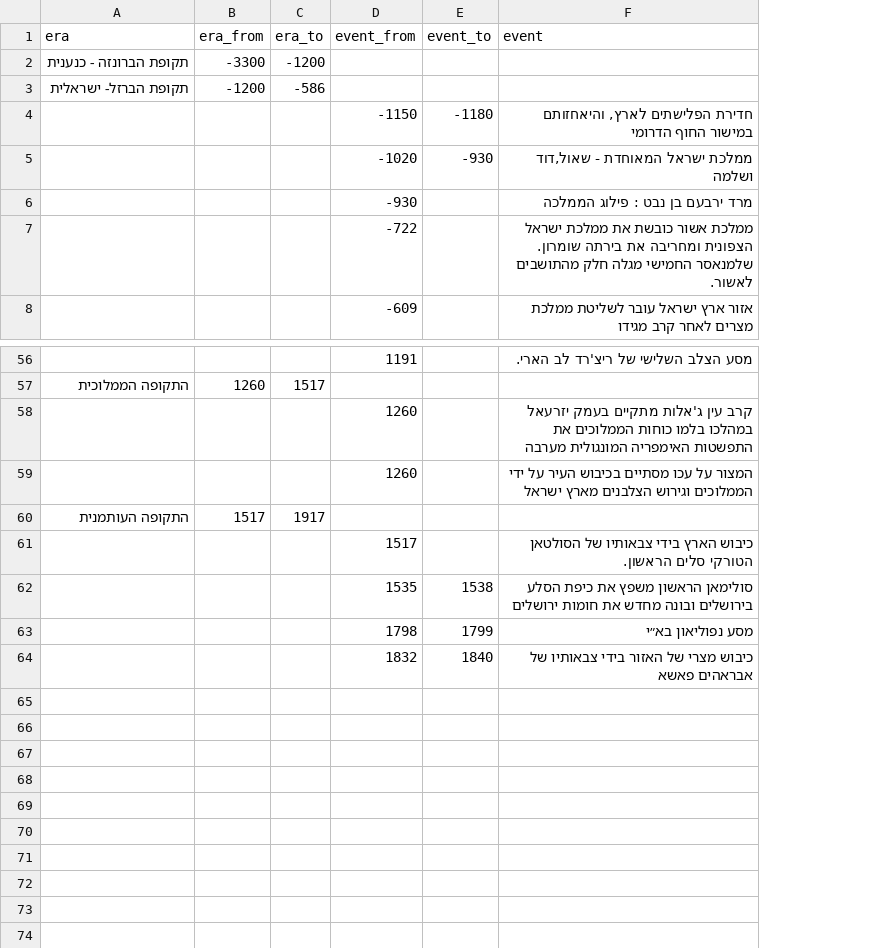
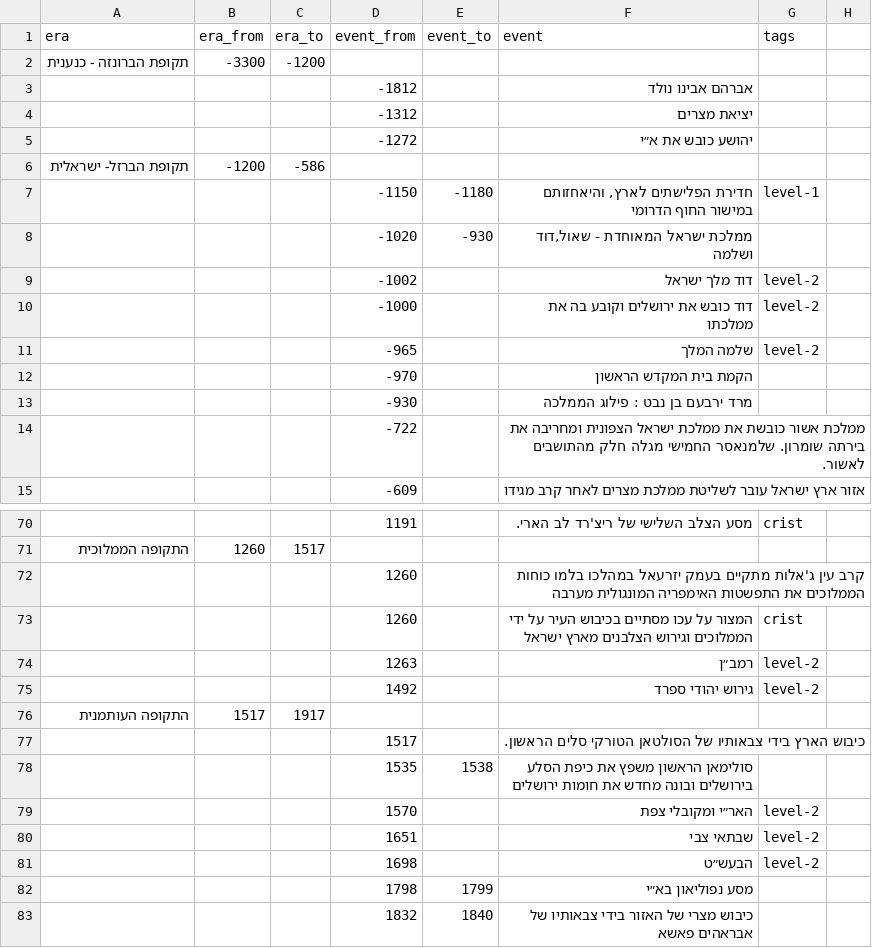
Before and after one commit to dansha/dansha.github.io, a CSV file: _data/events.csv, drawn as a sheet; only a part is shown, gaps mark what is left out; addresses are those after the commit; the diff covers the shown part only; the diff names each change by its address in the sheet, - before the commit and + after, or states it on an @@ line.

```diff
--- a/_data/events.csv
+++ b/_data/events.csv
+column G (tags), row 7: level-1; rows 70-73: crist |  |  | crist
+column H, empty
+row 3:  |  |  | -1812 |  | אברהם אבינו נולד
+row 4:  |  |  | -1312 |  | יציאת מצרים
+row 5:  |  |  | -1272 |  | יהושע כובש את א״י
+row 9:  |  |  | -1002 |  | דוד מלך ישראל | level-2
+row 10:  |  |  | -1000 |  | דוד כובש את ירושלים וקובע בה את ממלכתו | level-2
+row 11:  |  |  | -965 |  | שלמה המלך | level-2
+row 12:  |  |  | -970 |  | הקמת בית המקדש הראשון
+row 74:  |  |  | 1263 |  | רמב״ן | level-2
+row 75:  |  |  | 1492 |  | גירוש יהודי ספרד | level-2
+row 79:  |  |  | 1570 |  | האר״י ומקובלי צפת | level-2
+row 80:  |  |  | 1651 |  | שבתאי צבי | level-2
+row 81:  |  |  | 1698 |  | הבעש״ט | level-2
```
Also changed, not shown: 9 added rows, 2 removed rows and 4 edited cells elsewhere in this file, 2 other files.
